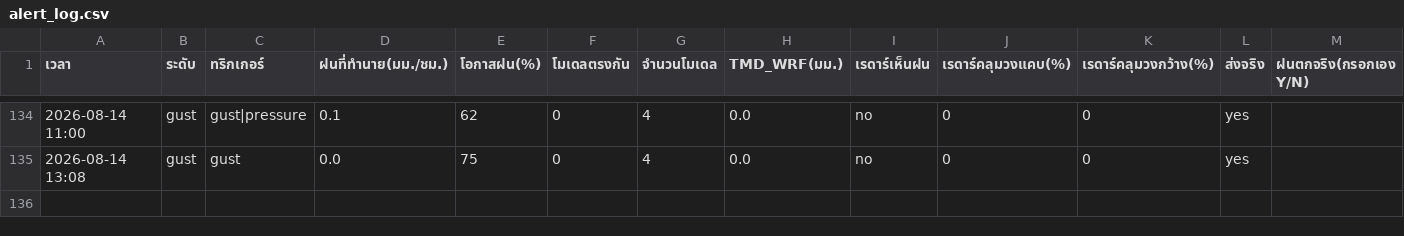
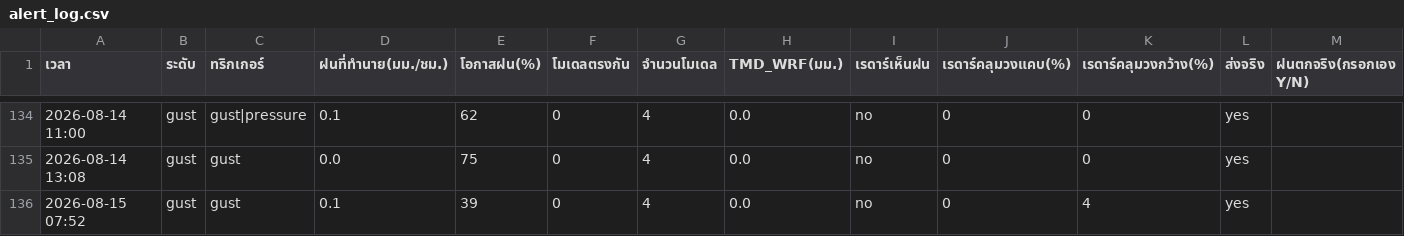
Before and after one commit to supramitj-sys/rain-alert, a CSV file: alert_log.csv, drawn as a sheet; only a part is shown, gaps mark what is left out; the diff names each change by its address in the sheet, - before the commit and + after, or states it on an @@ line.

```diff
--- a/alert_log.csv
+++ b/alert_log.csv
+row 136: 2026-08-15 07:52 | gust | gust | 0.1 | 39 | 0 | 4 | 0.0 | no | 0 | 4 | yes
```
Also changed, not shown: radar_watch.csv.
